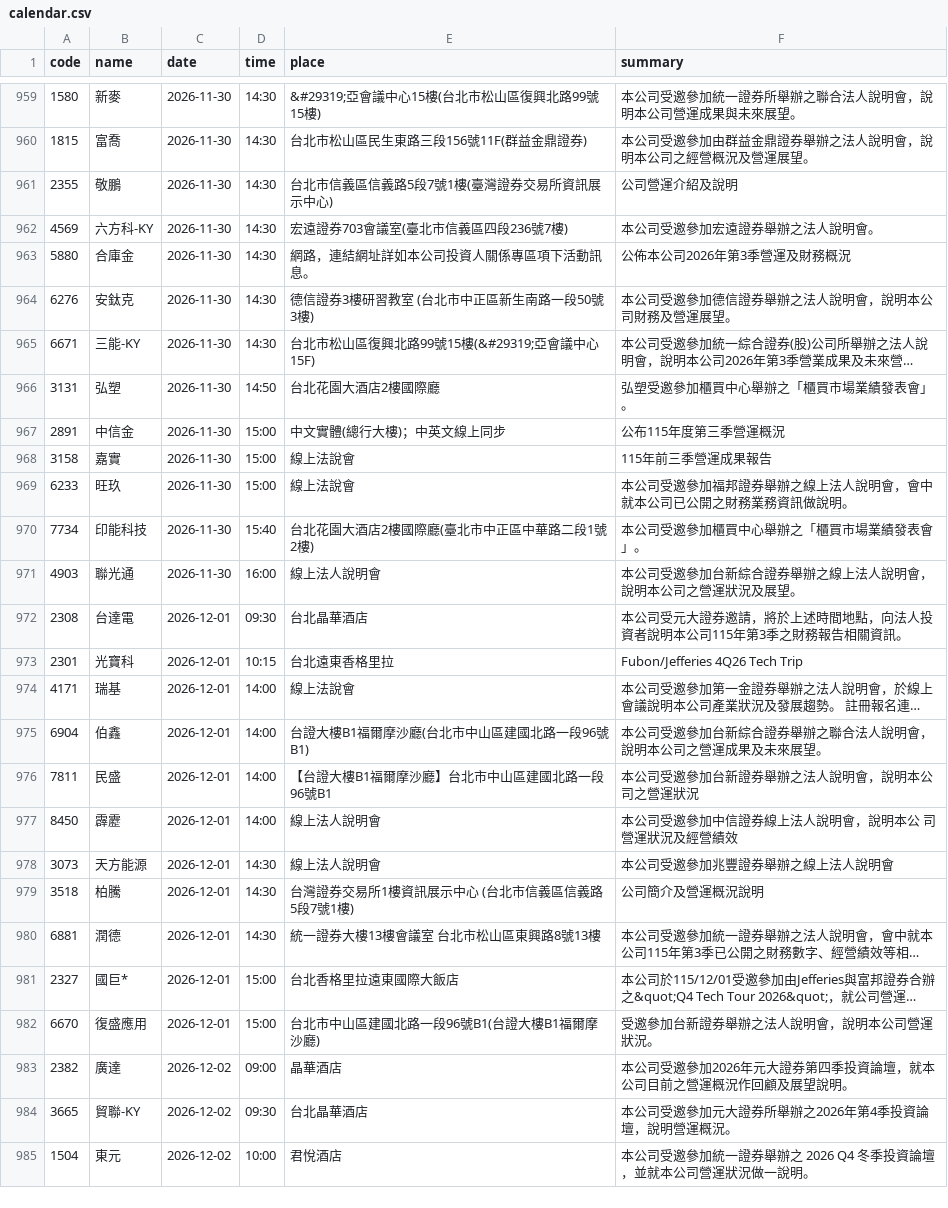
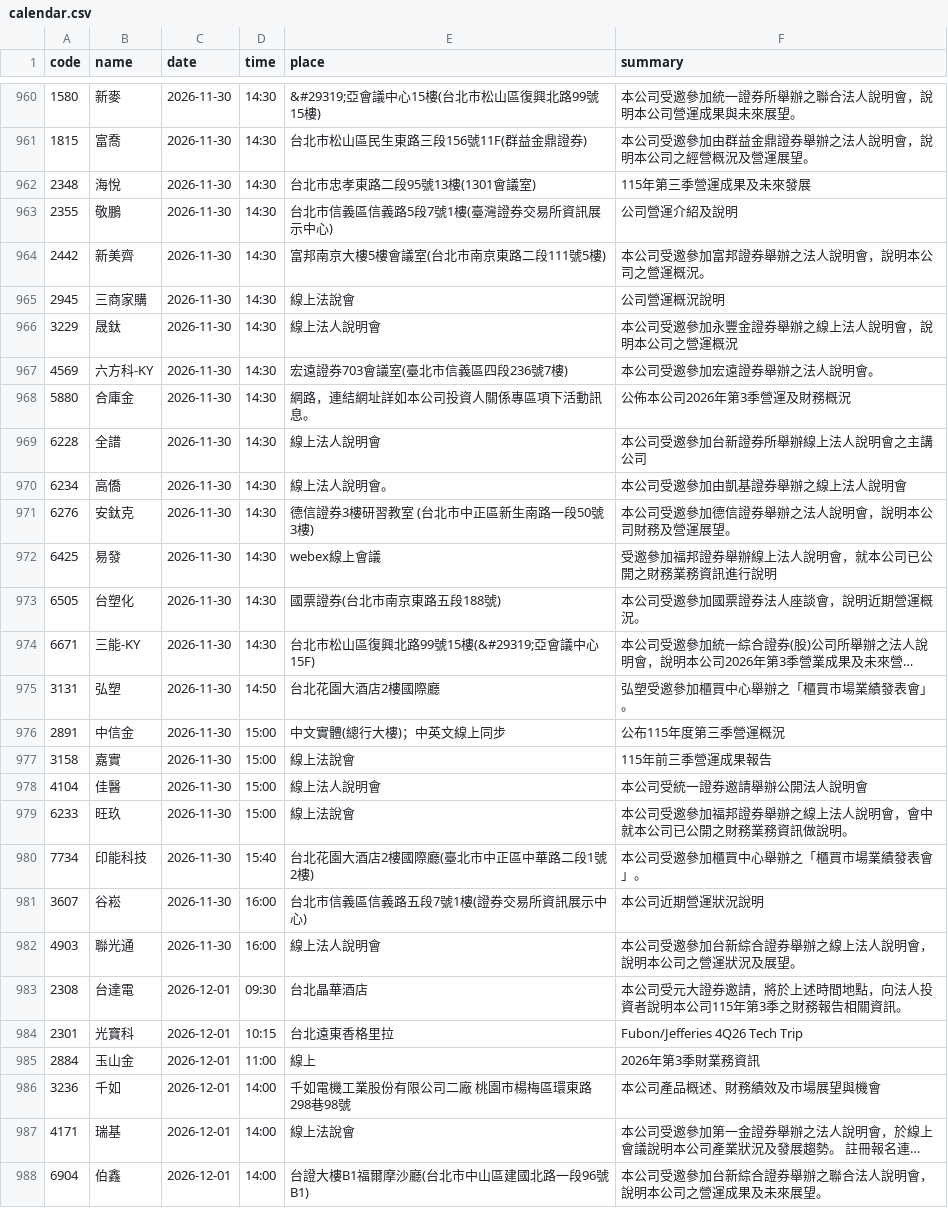
Before and after one commit to gelu27/Stock-lab, a CSV file: data/calendar.csv, drawn as a sheet; only a part is shown, gaps mark what is left out; the shorter side is filled out with more unchanged rows; long unchanged cells end in …; the diff covers the shown part only; the diff names each change by its address in the sheet, - before the commit and + after, or states it on an @@ line.

```diff
--- a/data/calendar.csv
+++ b/data/calendar.csv
+row 962: 2348 | 海悅 | 2026-11-30 | 14:30 | 台北市忠孝東路二段95號13樓(1301會議室) | 115年第三季營運成果及未來發展
+row 964: 2442 | 新美齊 | 2026-11-30 | 14:30 | 富邦南京大樓5樓會議室(台北市南京東路二段111號5樓) | 本公司受邀參加富邦證券舉辦之法人說明會，說明本公司之營運概況。
+row 965: 2945 | 三商家購 | 2026-11-30 | 14:30 | 線上法說會 | 公司營運概況說明
+row 966: 3229 | 晟鈦 | 2026-11-30 | 14:30 | 線上法人說明會 | 本公司受邀參加永豐金證券舉辦之線上法人說明會，說明本公司之營運概況
+row 969: 6228 | 全譜 | 2026-11-30 | 14:30 | 線上法人說明會 | 本公司受邀參加台新證券所舉辦線上法人說明會之主講公司
+row 970: 6234 | 高僑 | 2026-11-30 | 14:30 | 線上法人說明會。 | 本公司受邀參加由凱基證券舉辦之線上法人說明會
+row 972: 6425 | 易發 | 2026-11-30 | 14:30 | webex線上會議 | 受邀參加福邦證券舉辦線上法人說明會，就本公司已公開之財務業務資訊進行說明
+row 973: 6505 | 台塑化 | 2026-11-30 | 14:30 | 國票證券(台北市南京東路五段188號) | 本公司受邀參加國票證券法人座談會，說明近期營運概況。
+row 978: 4104 | 佳醫 | 2026-11-30 | 15:00 | 線上法人說明會 | 本公司受統一證券邀請舉辦公開法人說明會
+row 981: 3607 | 谷崧 | 2026-11-30 | 16:00 | 台北市信義區信義路五段7號1樓(證券交易所資訊展示中心) | 本公司近期營運狀況說明
+row 985: 2884 | 玉山金 | 2026-12-01 | 11:00 | 線上 | 2026年第3季財業務資訊
+row 986: 3236 | 千如 | 2026-12-01 | 14:00 | 千如電機工業股份有限公司二廠 桃園市楊梅區環東路298巷98號 | 本公司產品概述、財務績效及市場展望與機會
```
Also changed, not shown: 17 added rows elsewhere in this file, data/buyback.csv, data/fundamental/dividend_upcoming.csv, 40 other files.
